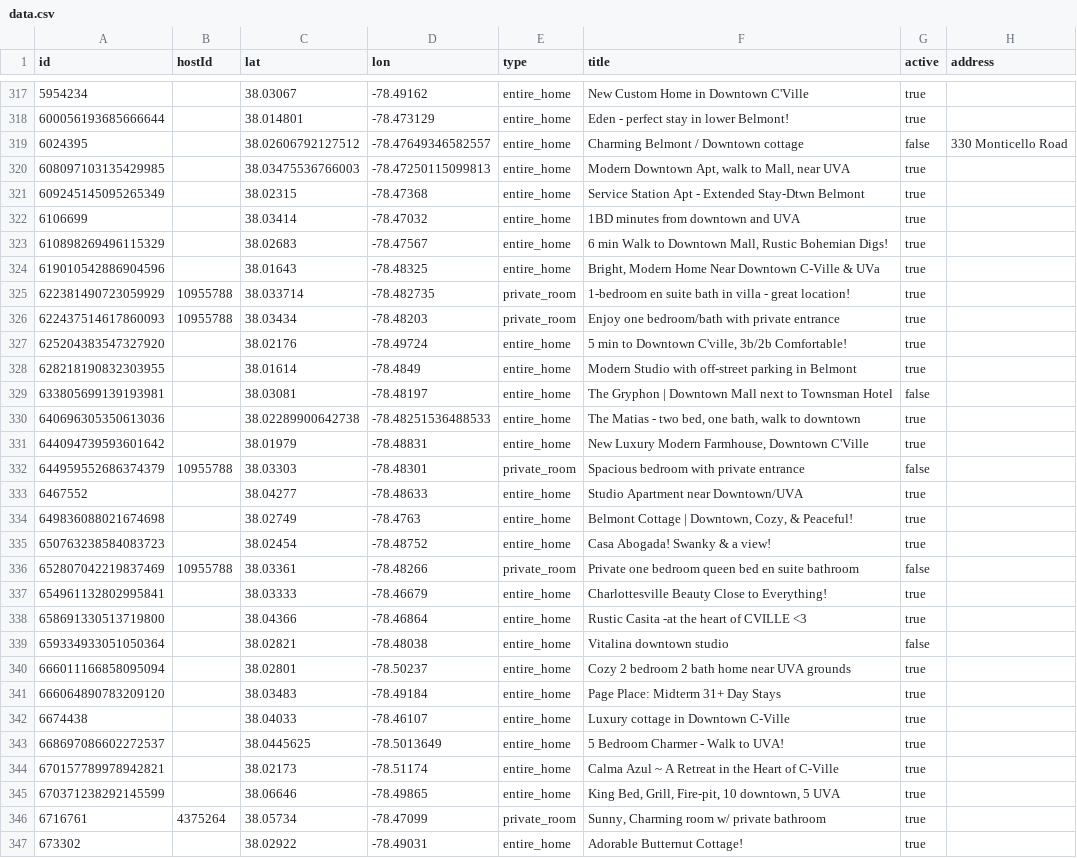
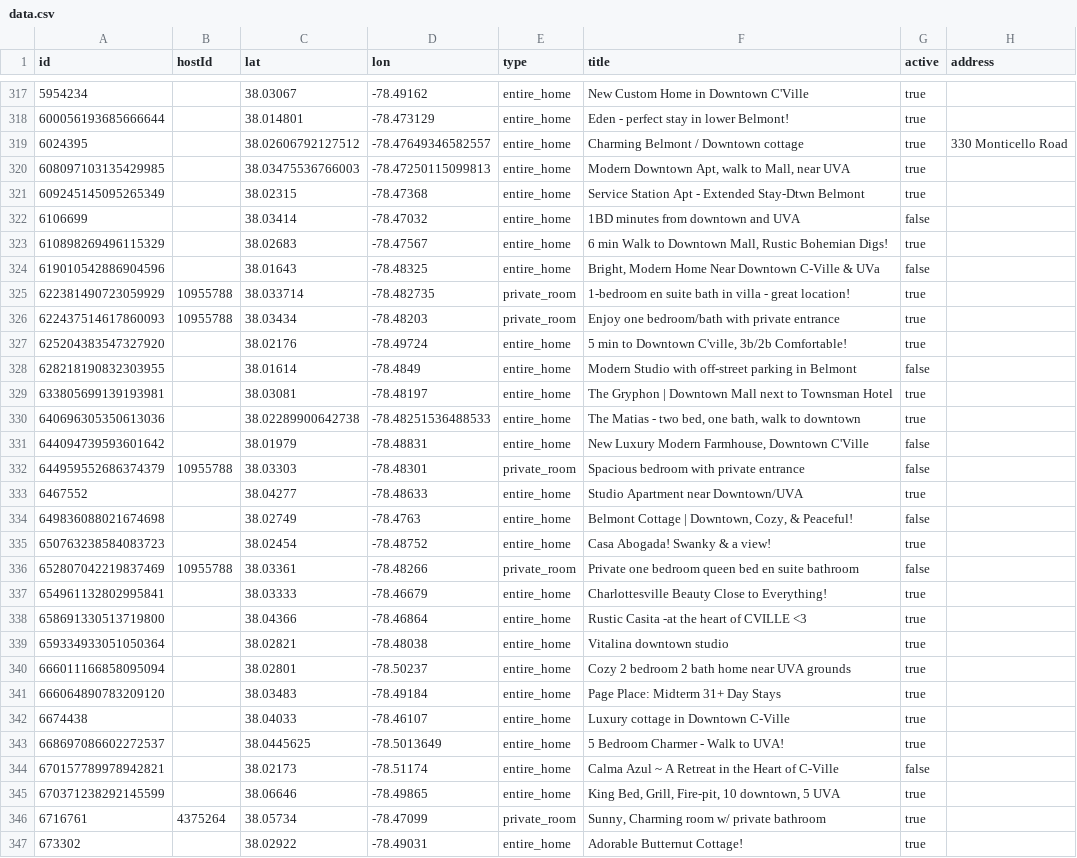
Before and after one commit to crenshaw-dev/cville-airbnbs, a CSV file: data.csv, drawn as a sheet; only a part is shown, gaps mark what is left out; the diff covers the shown part only; the diff names each change by its address in the sheet, - before the commit and + after, or states it on an @@ line.

Commit message:
update, 1 new listing

```diff
--- a/data.csv
+++ b/data.csv
-G319 (active): false
+G319 (active): true
-G322 (active): true
+G322 (active): false
-G324 (active): true
+G324 (active): false
-G328 (active): true
+G328 (active): false
-G329 (active): false
+G329 (active): true
-G331 (active): true
+G331 (active): false
-G334 (active): true
+G334 (active): false
-G339 (active): false
+G339 (active): true
-G344 (active): true
+G344 (active): false
```
Also changed, not shown: 1 added row and 93 edited cells elsewhere in this file.
